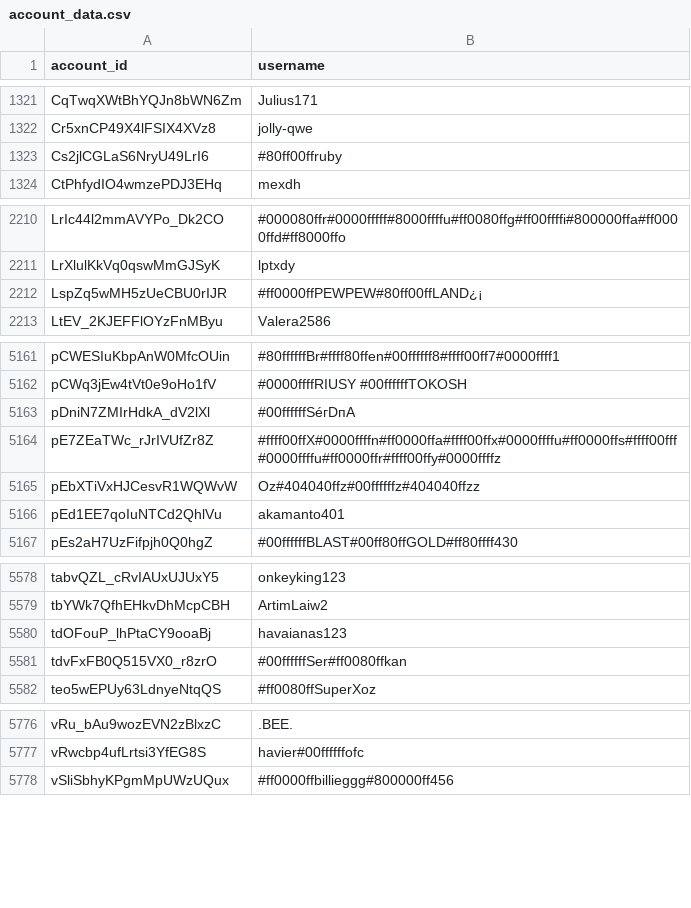
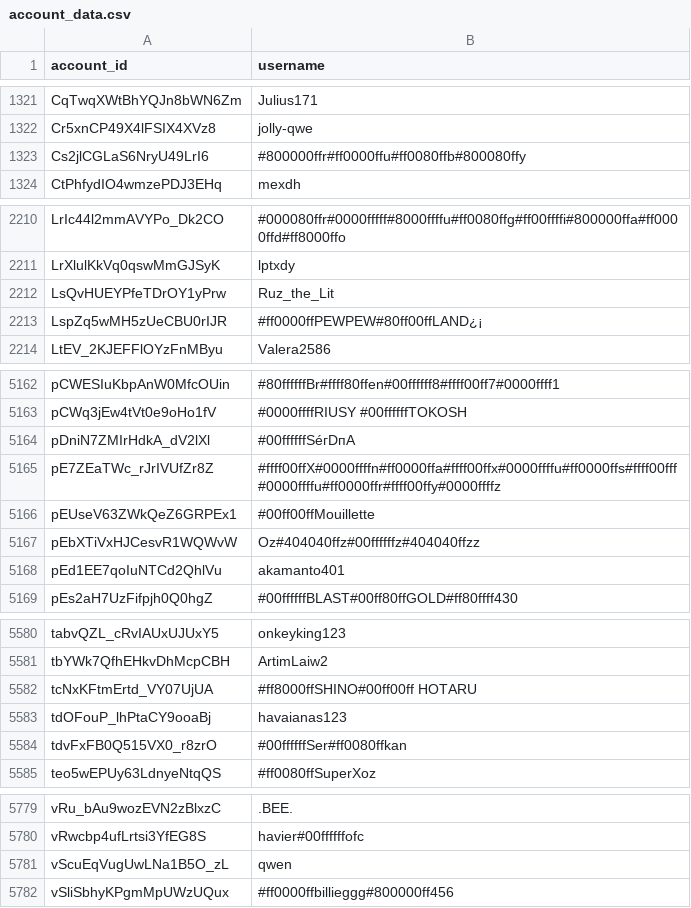
Before and after one commit to pewpewlive/ppl-data, a CSV file: account_data.csv, drawn as a sheet; only a part is shown, gaps mark what is left out; the diff covers the shown part only.

Commit message:
Roll new data computed at Sun, 15 Mar 2026 00:01:31 UTC

```diff
--- a/account_data.csv
+++ b/account_data.csv
@@ -1322,3 +1322,3 @@ CqTwqXWtBhYQJn8bWN6Zm,Julius171
 Cr5xnCP49X4lFSIX4XVz8,jolly-qwe
-Cs2jlCGLaS6NryU49LrI6,#80ff00ffruby
+Cs2jlCGLaS6NryU49LrI6,#800000ffr#ff0000ffu#ff0080ffb#800080ffy
 CtPhfydIO4wmzePDJ3EHq,mexdh
@@ -2211,2 +2211,3 @@ LrIc44l2mmAVYPo_Dk2CO,#000080ffr#0000fffff#8000ffffu#ff0080ffg#ff00ffffi#800000f
 LrXlulKkVq0qswMmGJSyK,lptxdy
+LsQvHUEYPfeTDrOY1yPrw,Ruz_the_Lit
 LspZq5wMH5zUeCBU0rIJR,#ff0000ffPEWPEW#80ff00ffLAND¿¡
@@ -5164,2 +5165,3 @@ pDniN7ZMIrHdkA_dV2lXl,#00ffffffSéгDпА
 pE7ZEaTWc_rJrIVUfZr8Z,#ffff00ffX#0000ffffn#ff0000ffa#ffff00ffx#0000ffffu#ff0000ffs#ffff00fff#0000ffffu#ff0000ffr#ffff00ffy#0000ffffz
+pEUseV63ZWkQeZ6GRPEx1,#00ff00ffМouillette
 pEbXTiVxHJCesvR1WQWvW,Oz#404040ffz#00ffffffz#404040ffzz
@@ -5579,2 +5581,3 @@ tabvQZL_cRvIAUxUJUxY5,onkeyking123
 tbYWk7QfhEHkvDhMcpCBH,ArtimLaiw2
+tcNxKFtmErtd_VY07UjUA,#ff8000ffSHINO#00ff00ff HOTARU
 tdOFouP_lhPtaCY9ooaBj,havaianas123
@@ -5777,2 +5780,3 @@ vRu_bAu9wozEVN2zBlxzC,.BEE.
 vRwcbp4ufLrtsi3YfEG8S,havier#00ffffffofc
+vScuEqVugUwLNa1B5O_zL,qwen
 vSliSbhyKPgmMpUWzUQux,#ff0000ffbillieggg#800000ff456
```
Also changed, not shown: 1 edited cell elsewhere in this file.
